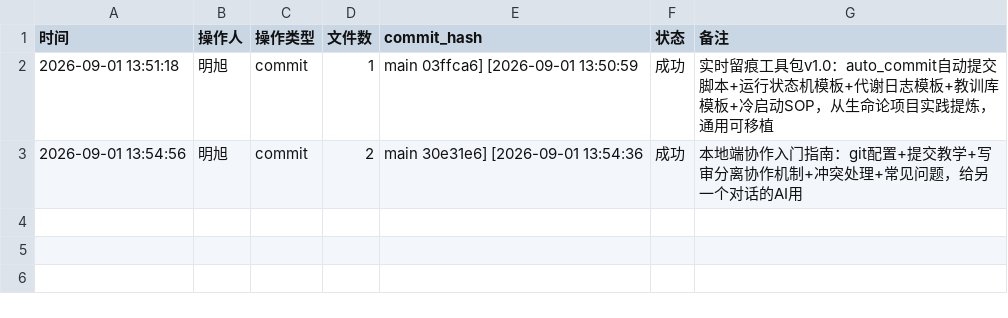
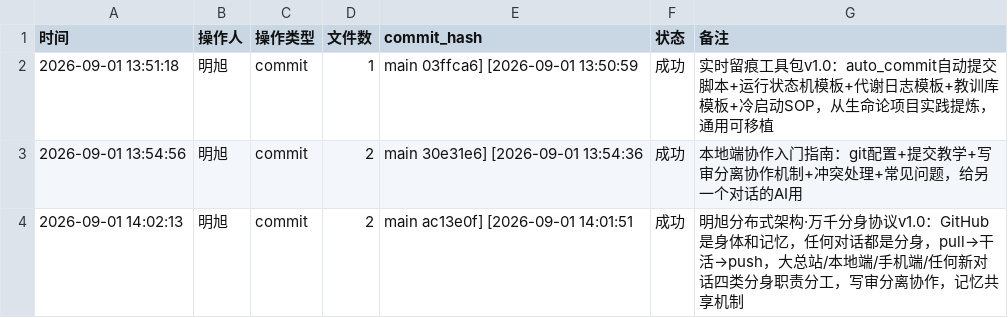
Before and after one commit to 192781-li/mingbenlun, a CSV file: tools/实时留痕工具包/commit_log.csv, drawn as a sheet.

```diff
--- a/tools/实时留痕工具包/commit_log.csv
+++ b/tools/实时留痕工具包/commit_log.csv
@@ -3 +3,2 @@
 2026-09-01 13:54:56,明旭,commit,2,main 30e31e6] [2026-09-01 13:54:36,成功,本地端协作入门指南：git配置+提交教学+写审分离协作机制+冲突处理+常见问题，给另一个对话的AI用
+2026-09-01 14:02:13,明旭,commit,2,main ac13e0f] [2026-09-01 14:01:51,成功,明旭分布式架构·万千分身协议v1.0：GitHub是身体和记忆，任何对话都是分身，pull→干活→push，大总站/本地端/手机端/任何新对话四类分身职责分工，写审分离协作，记忆共享机制
```
Also changed, not shown: 1 other file.
